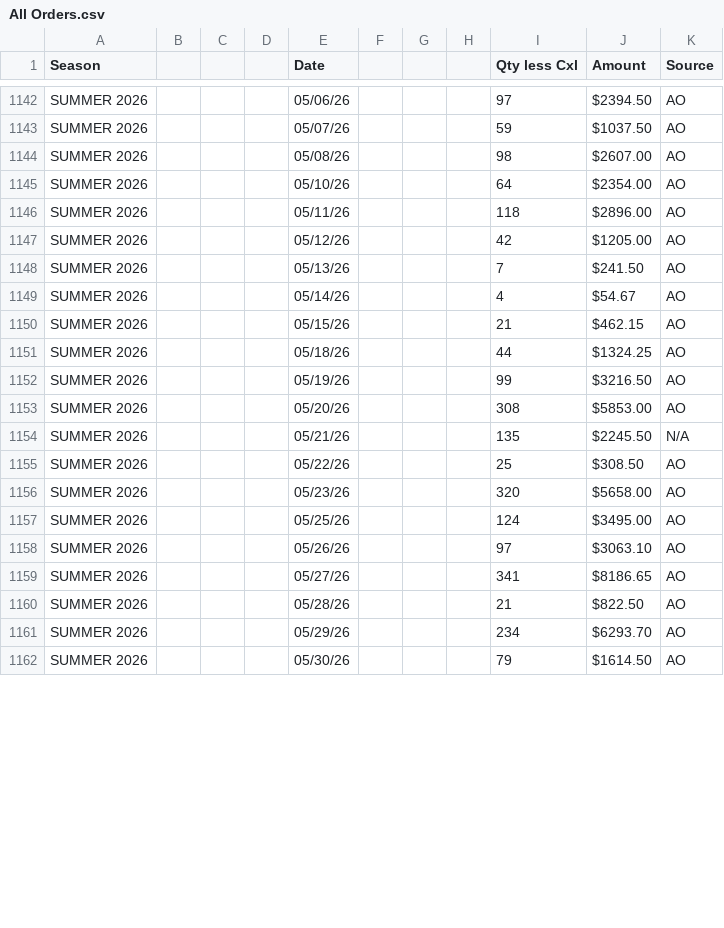
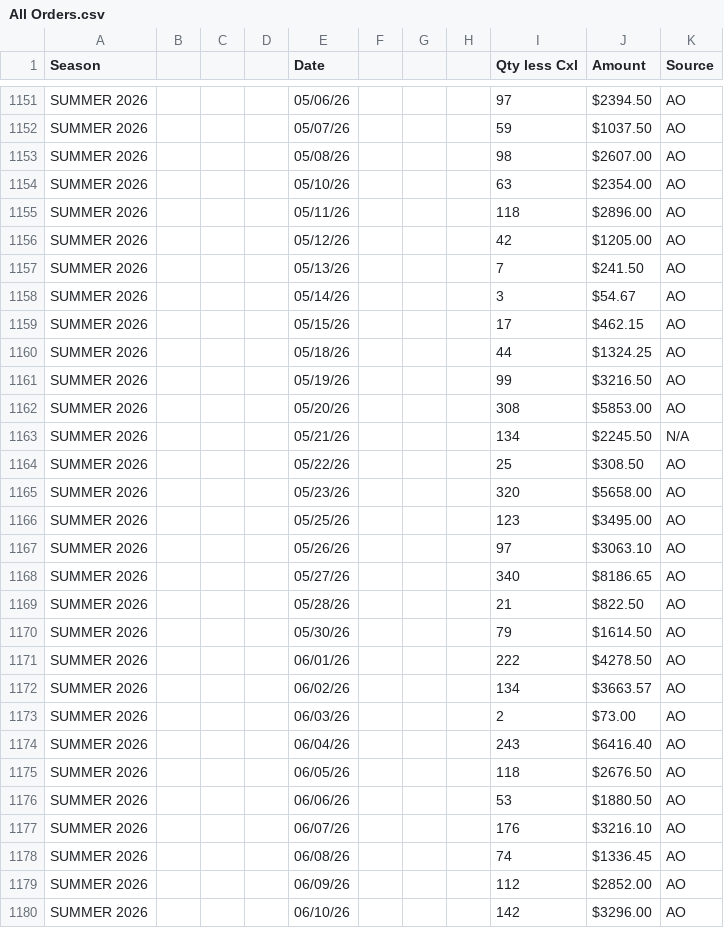
Before and after one commit to bindiroo/WHSL-Pulse, a CSV file: All Orders.csv, drawn as a sheet; only a part is shown, gaps mark what is left out; the diff covers the shown part only.

Commit message:
Weekly orders update — 2026-06-15

```diff
--- a/All Orders.csv
+++ b/All Orders.csv
@@ -1144,3 +1153,3 @@
 "SUMMER 2026","","","","05/08/26","","","","98","$2607.00","AO",""
-"SUMMER 2026","","","","05/10/26","","","","64","$2354.00","AO",""
+"SUMMER 2026","","","","05/10/26","","","","63","$2354.00","AO",""
 "SUMMER 2026","","","","05/11/26","","","","118","$2896.00","AO",""
@@ -1148,4 +1157,4 @@
 "SUMMER 2026","","","","05/13/26","","","","7","$241.50","AO",""
-"SUMMER 2026","","","","05/14/26","","","","4","$54.67","AO",""
-"SUMMER 2026","","","","05/15/26","","","","21","$462.15","AO",""
+"SUMMER 2026","","","","05/14/26","","","","3","$54.67","AO",""
+"SUMMER 2026","","","","05/15/26","","","","17","$462.15","AO",""
 "SUMMER 2026","","","","05/18/26","","","","44","$1324.25","AO",""
@@ -1153,10 +1162,19 @@
 "SUMMER 2026","","","","05/20/26","","","","308","$5853.00","AO",""
-"SUMMER 2026","","","","05/21/26","","","","135","$2245.50","N/A",""
+"SUMMER 2026","","","","05/21/26","","","","134","$2245.50","N/A",""
 "SUMMER 2026","","","","05/22/26","","","","25","$308.50","AO",""
 "SUMMER 2026","","","","05/23/26","","","","320","$5658.00","AO",""
-"SUMMER 2026","","","","05/25/26","","","","124","$3495.00","AO",""
+"SUMMER 2026","","","","05/25/26","","","","123","$3495.00","AO",""
 "SUMMER 2026","","","","05/26/26","","","","97","$3063.10","AO",""
-"SUMMER 2026","","","","05/27/26","","","","341","$8186.65","AO",""
+"SUMMER 2026","","","","05/27/26","","","","340","$8186.65","AO",""
 "SUMMER 2026","","","","05/28/26","","","","21","$822.50","AO",""
-"SUMMER 2026","","","","05/29/26","","","","234","$6293.70","AO",""
 "SUMMER 2026","","","","05/30/26","","","","79","$1614.50","AO",""
+"SUMMER 2026","","","","06/01/26","","","","222","$4278.50","AO",""
+"SUMMER 2026","","","","06/02/26","","","","134","$3663.57","AO",""
+"SUMMER 2026","","","","06/03/26","","","","2","$73.00","AO",""
+"SUMMER 2026","","","","06/04/26","","","","243","$6416.40","AO",""
+"SUMMER 2026","","","","06/05/26","","","","118","$2676.50","AO",""
+"SUMMER 2026","","","","06/06/26","","","","53","$1880.50","AO",""
+"SUMMER 2026","","","","06/07/26","","","","176","$3216.10","AO",""
+"SUMMER 2026","","","","06/08/26","","","","74","$1336.45","AO",""
+"SUMMER 2026","","","","06/09/26","","","","112","$2852.00","AO",""
+"SUMMER 2026","","","","06/10/26","","","","142","$3296.00","AO",""
```
Also changed, not shown: 12 added rows and 44 edited cells elsewhere in this file.
